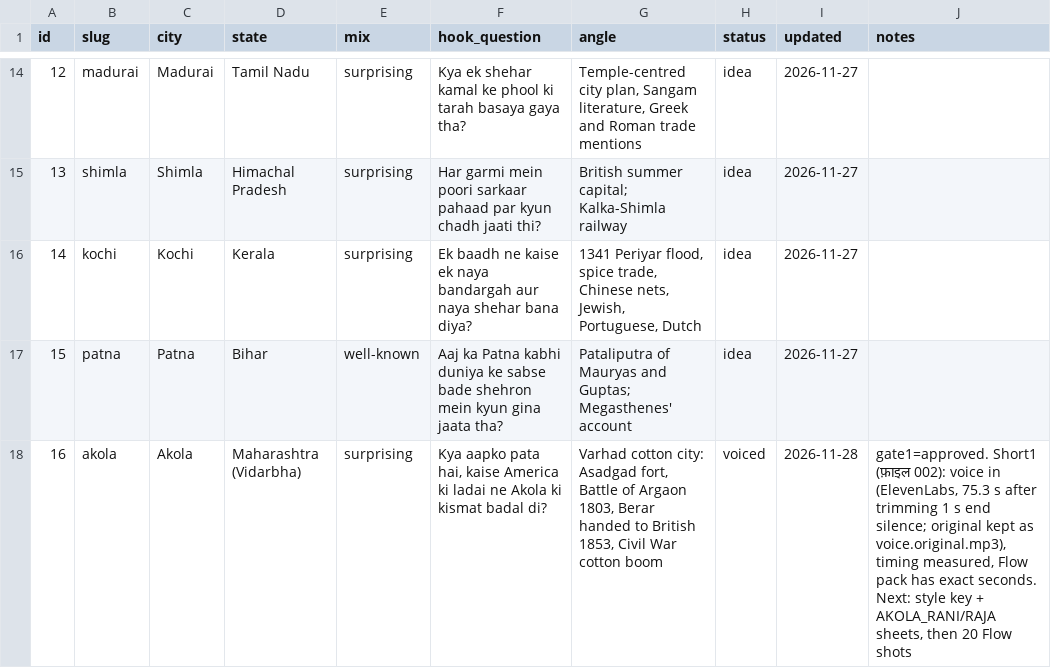
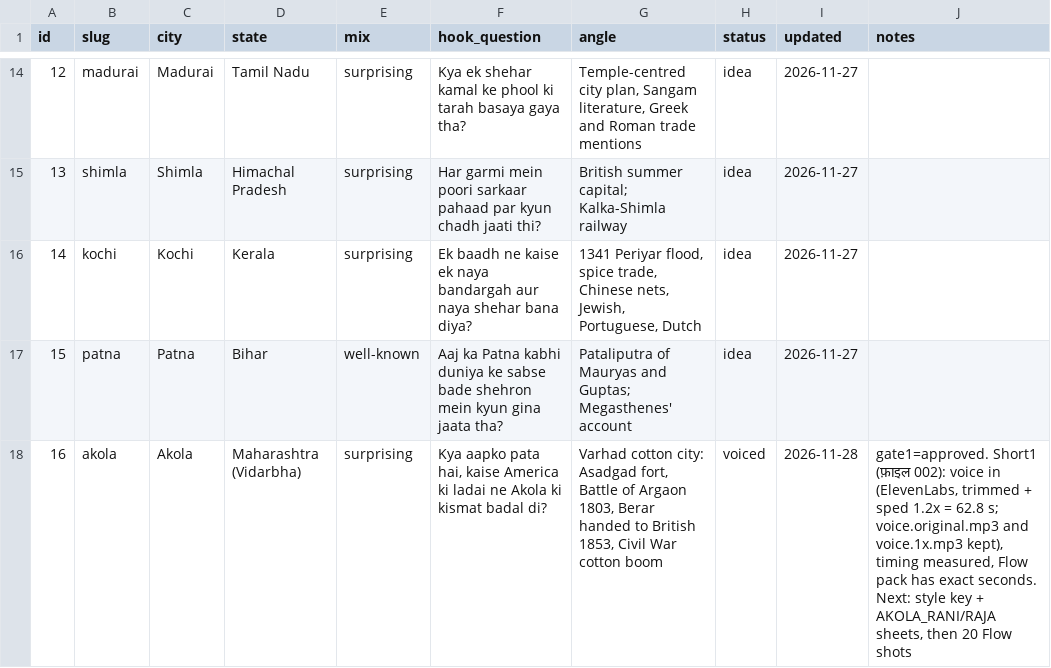
Before and after one commit to ChikhalkarS/epoch-archives, a CSV file: tracker/videos.csv, drawn as a sheet; only a part is shown, gaps mark what is left out.

```diff
--- a/tracker/videos.csv
+++ b/tracker/videos.csv
@@ -17,2 +17,2 @@ id,slug,city,state,mix,hook_question,angle,status,updated,notes
 15,patna,Patna,Bihar,well-known,Aaj ka Patna kabhi duniya ke sabse bade shehron mein kyun gina jaata tha?,Pataliputra of Mauryas and Guptas; Megasthenes' account,idea,2026-11-27,
-16,akola,Akola,Maharashtra (Vidarbha),surprising,"Kya aapko pata hai, kaise America ki ladai ne Akola ki kismat badal di?","Varhad cotton city: Asadgad fort, Battle of Argaon 1803, Berar handed to British 1853, Civil War cotton boom",voiced,2026-11-28,"gate1=approved. Short1 (फ़ाइल 002): voice in (ElevenLabs, 75.3 s after trimming 1 s end silence; original kept as voice.original.mp3), timing measured, Flow pack has exact seconds. Next: style key + AKOLA_RANI/RAJA sheets, then 20 Flow shots"
+16,akola,Akola,Maharashtra (Vidarbha),surprising,"Kya aapko pata hai, kaise America ki ladai ne Akola ki kismat badal di?","Varhad cotton city: Asadgad fort, Battle of Argaon 1803, Berar handed to British 1853, Civil War cotton boom",voiced,2026-11-28,"gate1=approved. Short1 (फ़ाइल 002): voice in (ElevenLabs, trimmed + sped 1.2x = 62.8 s; voice.original.mp3 and voice.1x.mp3 kept), timing measured, Flow pack has exact seconds. Next: style key + AKOLA_RANI/RAJA sheets, then 20 Flow shots"
```
Also changed, not shown: 7 other files.
